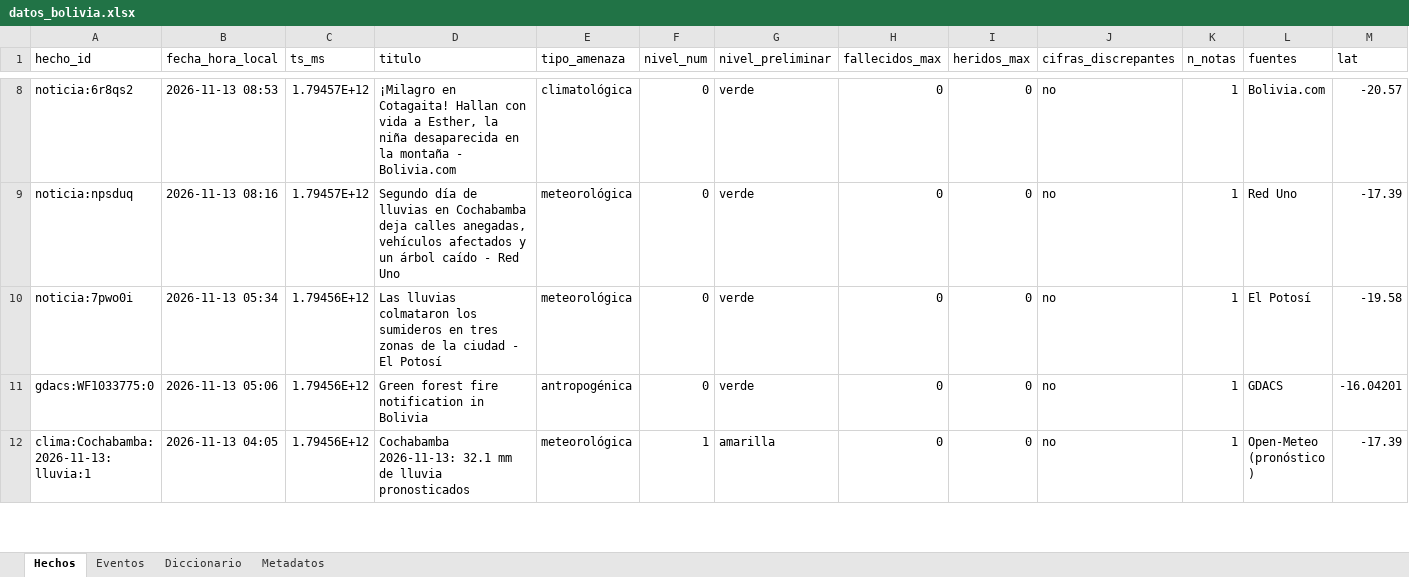
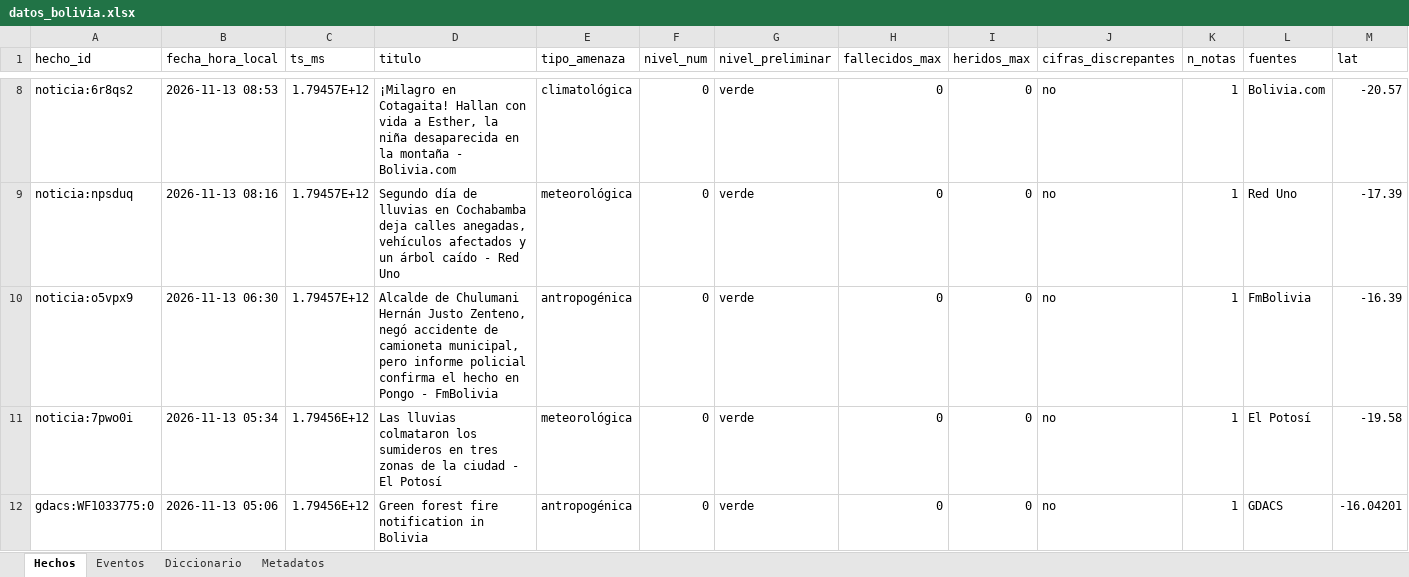
Before and after one commit to micangelarcangel-lang/sala-situacion-bolivia, an Excel workbook: docs/datos/datos_bolivia.xlsx, sheet Hechos, drawn as a sheet; only a part is shown, gaps mark what is left out; the shorter side is filled out with more unchanged rows; values as stored, in another font and other column widths than the file's, no borders; rows hold the shown columns only; the diff names each change by its address in the sheet, - before the commit and + after, or states it on an @@ line.

```diff
--- a/docs/datos/datos_bolivia.xlsx (sheet Hechos)
+++ b/docs/datos/datos_bolivia.xlsx (sheet Hechos)
+row 10: noticia:o5vpx9 | 2026-11-13 06:30 | 1.79457E+12 | Alcalde de Chulumani Hernán Justo Zenteno, negó accidente de camioneta municipal, pero informe policial confirma el hecho en Pongo - FmBolivia | antropogénica | 0 | verde | 0 | 0 | no | 1 | FmBolivia | -16.39
```
Also changed, not shown: sheet Eventos, sheet Metadatos, 27 other files.
